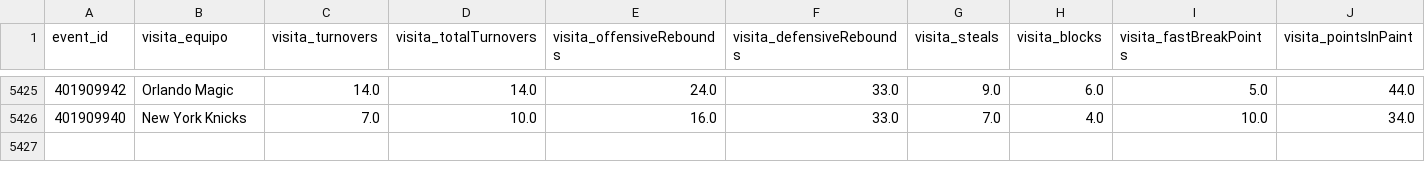
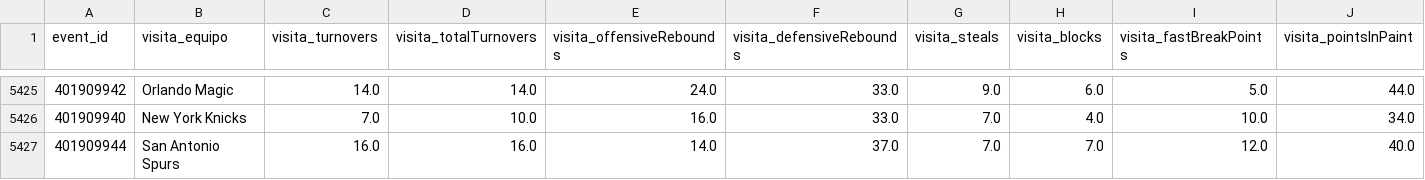
Before and after one commit to Pacortes2021/fifa-2026-hybrid-forecast, a CSV file: nba/data/box_score.csv, drawn as a sheet; only a part is shown, gaps mark what is left out; rows hold the shown columns only; the diff names each change by its address in the sheet, - before the commit and + after, or states it on an @@ line.

```diff
--- a/nba/data/box_score.csv
+++ b/nba/data/box_score.csv
+row 5427: 401909944 | San Antonio Spurs | 16.0 | 16.0 | 14.0 | 37.0 | 7.0 | 7.0 | 12.0 | 40.0
```
Also changed, not shown: mex/data/box_score.csv, nba/data/fixture.csv, 12 other files.
